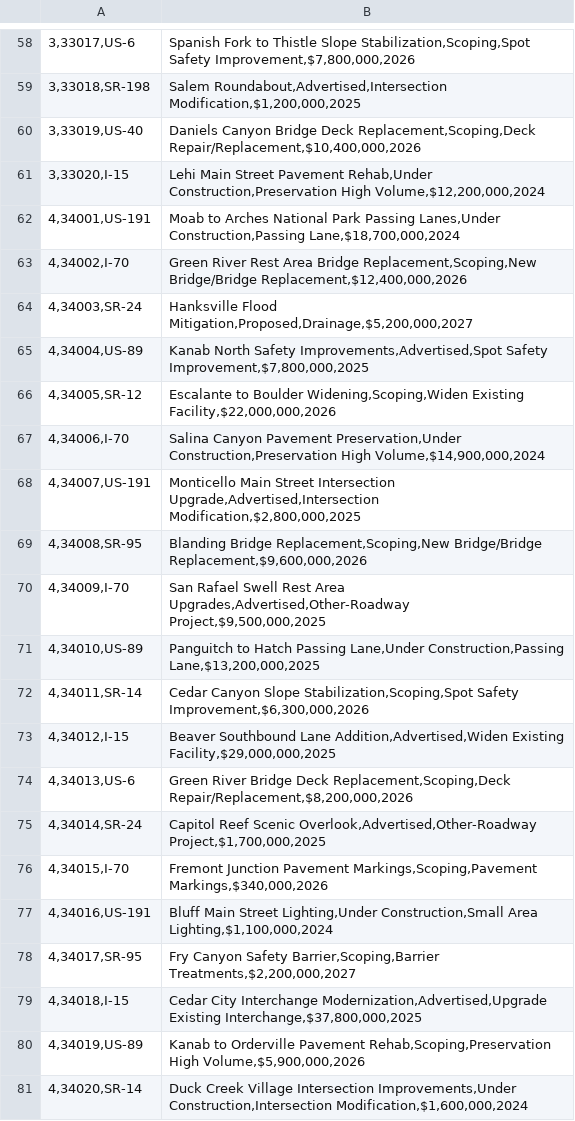
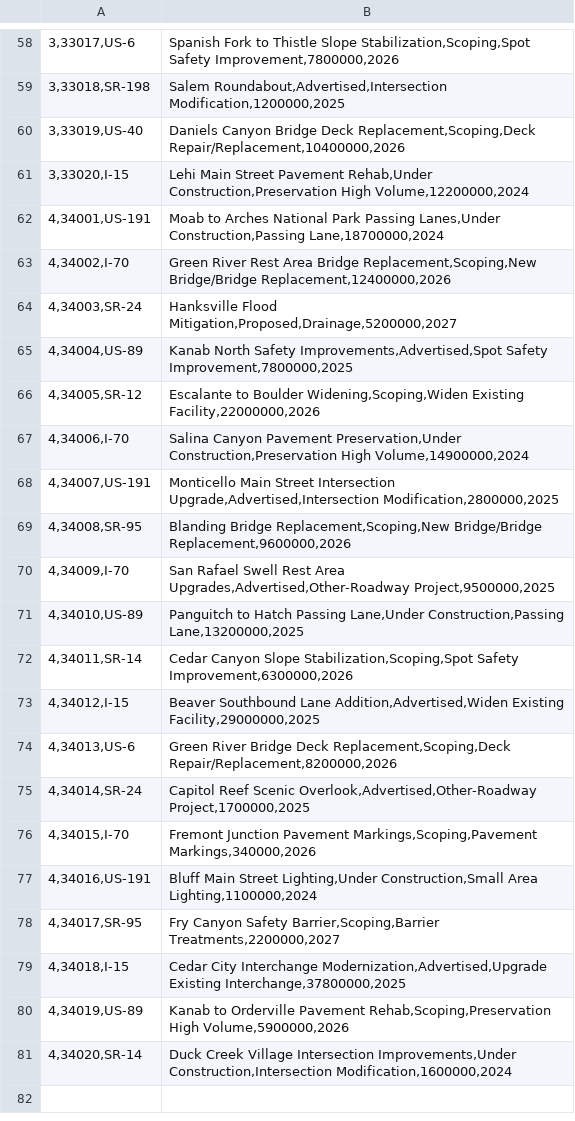
Before and after one commit to jacobrobertson-14/ai-project-udot, a CSV file: ml/data/raw/udot-mockdataset.csv, drawn as a sheet; only a part is shown, gaps mark what is left out; the diff covers the shown part only; the diff names each change by its address in the sheet, - before the commit and + after, or states it on an @@ line.

```diff
--- a/ml/data/raw/udot-mockdataset.csv
+++ b/ml/data/raw/udot-mockdataset.csv
-B58: …Stabilization,Scoping,Spot Safety Improvement,$7,800,000,2026
+B58: …Stabilization,Scoping,Spot Safety Improvement,7800000,2026
-B59: Salem Roundabout,Advertised,Intersection Modification,$1,200,000,2025
+B59: Salem Roundabout,Advertised,Intersection Modification,1200000,2025
-B60: …Deck Replacement,Scoping,Deck Repair/Replacement,$10,400,000,2026
+B60: …Deck Replacement,Scoping,Deck Repair/Replacement,10400000,2026
-B61: …Construction,Preservation High Volume,$12,200,000,2024
+B61: …Construction,Preservation High Volume,12200000,2024
-B62: …Lanes,Under Construction,Passing Lane,$18,700,000,2024
+B62: …Lanes,Under Construction,Passing Lane,18700000,2024
-B63: …Replacement,Scoping,New Bridge/Bridge Replacement,$12,400,000,2026
+B63: …Replacement,Scoping,New Bridge/Bridge Replacement,12400000,2026
-B64: Hanksville Flood Mitigation,Proposed,Drainage,$5,200,000,2027
+B64: Hanksville Flood Mitigation,Proposed,Drainage,5200000,2027
-B65: …Improvements,Advertised,Spot Safety Improvement,$7,800,000,2025
+B65: …Improvements,Advertised,Spot Safety Improvement,7800000,2025
-B66: …Widening,Scoping,Widen Existing Facility,$22,000,000,2026
+B66: …Widening,Scoping,Widen Existing Facility,22000000,2026
-B67: …Construction,Preservation High Volume,$14,900,000,2024
+B67: …Construction,Preservation High Volume,14900000,2024
-B68: …Intersection Upgrade,Advertised,Intersection Modification,$2,800,000,2025
+B68: …Intersection Upgrade,Advertised,Intersection Modification,2800000,2025
-B69: …Replacement,Scoping,New Bridge/Bridge Replacement,$9,600,000,2026
+B69: …Replacement,Scoping,New Bridge/Bridge Replacement,9600000,2026
-B70: …Area Upgrades,Advertised,Other-Roadway Project,$9,500,000,2025
+B70: …Area Upgrades,Advertised,Other-Roadway Project,9500000,2025
-B71: …Lane,Under Construction,Passing Lane,$13,200,000,2025
+B71: …Lane,Under Construction,Passing Lane,13200000,2025
-B72: …Stabilization,Scoping,Spot Safety Improvement,$6,300,000,2026
+B72: …Stabilization,Scoping,Spot Safety Improvement,6300000,2026
-B73: …Addition,Advertised,Widen Existing Facility,$29,000,000,2025
+B73: …Addition,Advertised,Widen Existing Facility,29000000,2025
-B74: …Deck Replacement,Scoping,Deck Repair/Replacement,$8,200,000,2026
+B74: …Deck Replacement,Scoping,Deck Repair/Replacement,8200000,2026
-B75: …Scenic Overlook,Advertised,Other-Roadway Project,$1,700,000,2025
+B75: …Scenic Overlook,Advertised,Other-Roadway Project,1700000,2025
-B76: …Pavement Markings,Scoping,Pavement Markings,$340,000,2026
+B76: …Pavement Markings,Scoping,Pavement Markings,340000,2026
-B77: …Construction,Small Area Lighting,$1,100,000,2024
+B77: …Construction,Small Area Lighting,1100000,2024
-B78: …Safety Barrier,Scoping,Barrier Treatments,$2,200,000,2027
+B78: …Safety Barrier,Scoping,Barrier Treatments,2200000,2027
-B79: …Modernization,Advertised,Upgrade Existing Interchange,$37,800,000,2025
+B79: …Modernization,Advertised,Upgrade Existing Interchange,37800000,2025
-B80: …Rehab,Scoping,Preservation High Volume,$5,900,000,2026
+B80: …Rehab,Scoping,Preservation High Volume,5900000,2026
-B81: …Improvements,Under Construction,Intersection Modification,$1,600,000,2024
+B81: …Improvements,Under Construction,Intersection Modification,1600000,2024
```
Also changed, not shown: 56 edited cells elsewhere in this file.
